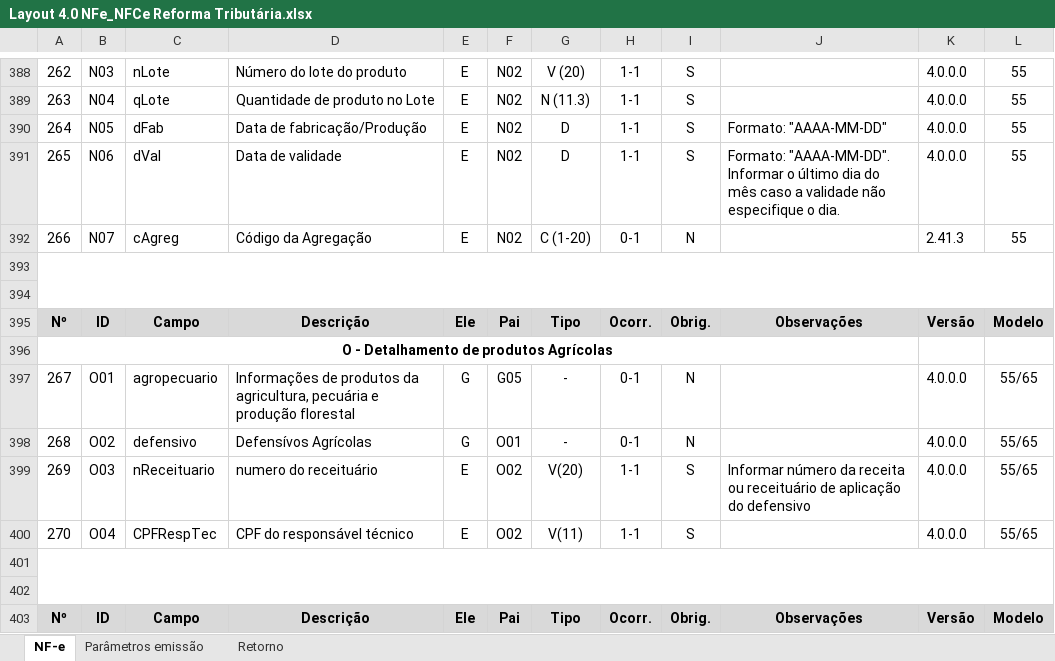
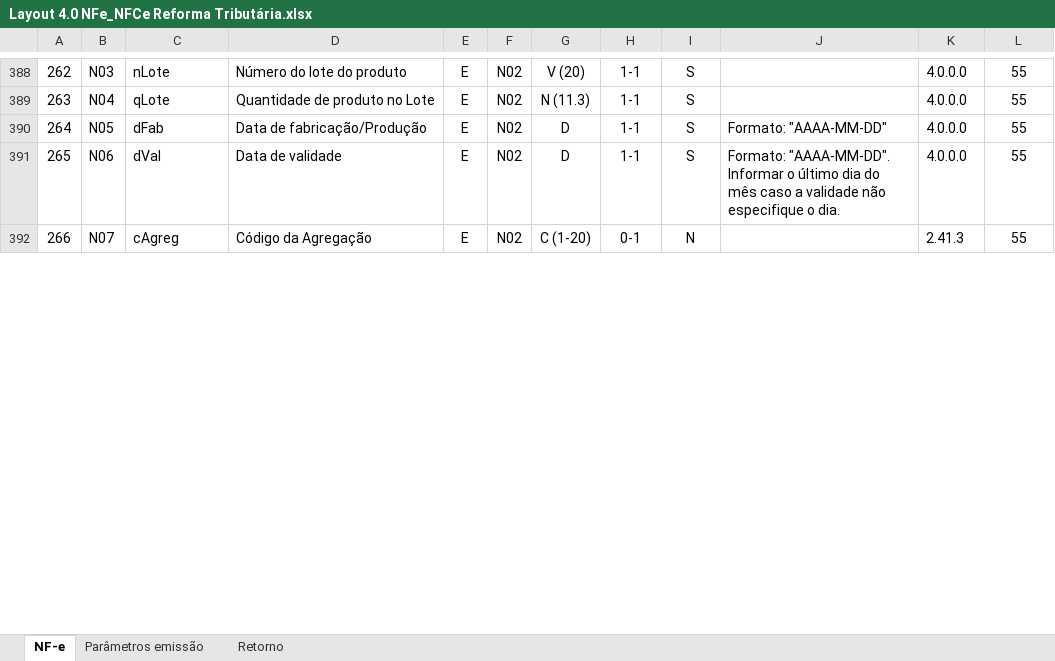
Before and after one commit to migrate-company/integracao-InvoiCy-BR, an Excel workbook: Layout Integração - Reforma Tributária/Layout 4.0 NFe_NFCe Reforma Tributária.xlsx, sheet NF-e, drawn as a sheet; only a part is shown, gaps mark what is left out; values as stored, in another font and other column widths than the file's, no borders; charts and pictures not drawn; the diff covers the shown part only; the diff names each change by its address in the sheet, - before the commit and + after, or states it on an @@ line.

Commit message:
Revisão de Layout

```diff
--- a/Layout Integração - Reforma Tributária/Layout 4.0 NFe_NFCe Reforma Tributária.xlsx (sheet NF-e)
+++ b/Layout Integração - Reforma Tributária/Layout 4.0 NFe_NFCe Reforma Tributária.xlsx (sheet NF-e)
-row 393: (empty)
-row 394: (empty)
-row 395: Nº | ID | Campo | Descrição | Ele | Pai | Tipo | Ocorr. | Obrig. | Observações | Versão | Modelo
-row 396: O - Detalhamento de produtos Agrícolas
-row 397: 267 | O01 | agropecuario | Informações de produtos da agricultura, pecuária e produção florestal | G | G05 | - | 0-1 | N |  | 4.0.0.0 | 55/65
-row 398: 268 | O02 | defensivo | Defensívos Agrícolas | G | O01 | - | 0-1 | N |  | 4.0.0.0 | 55/65
-row 399: 269 | O03 | nReceituario | numero do receituário | E | O02 | V(20) | 1-1 | S | Informar número da receita ou receituário de aplicação do defensivo | 4.0.0.0 | 55/65
-row 400: 270 | O04 | CPFRespTec | CPF do responsável técnico | E | O02 | V(11) | 1-1 | S |  | 4.0.0.0 | 55/65
-row 401: (empty)
-row 402: (empty)
-row 403: Nº | ID | Campo | Descrição | Ele | Pai | Tipo | Ocorr. | Obrig. | Observações | Versão | Modelo
```
Also changed, not shown: 6 removed rows, 1 edited cell and row numbers in column A elsewhere in this sheet.
